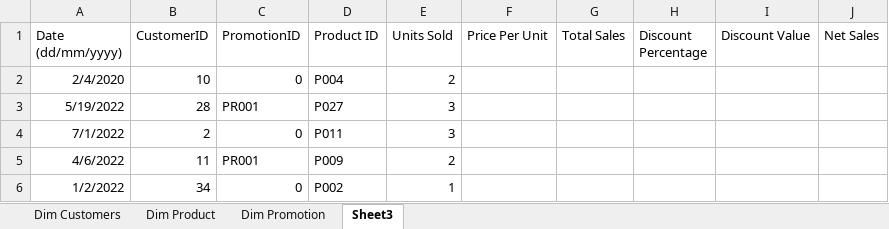
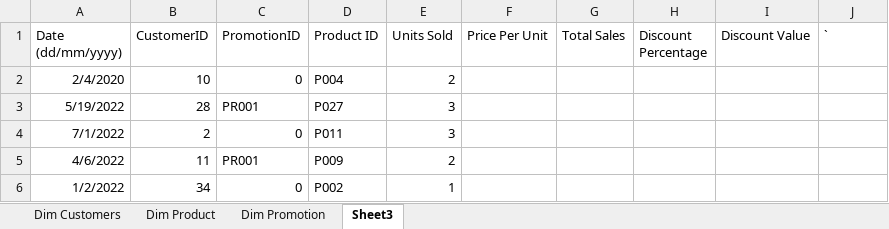
Before and after one commit to ankul21-GIT/DC_DDS_04, an Excel workbook: Power BI/Sales_Data_analysis/Store+Data.xlsx, sheet Sheet3, drawn as a sheet; only a part is shown; values as stored, in another font and other column widths than the file's, no borders; the diff names each change by its address in the sheet, - before the commit and + after, or states it on an @@ line.

```diff
--- a/Power BI/Sales_Data_analysis/Store+Data.xlsx (sheet Sheet3)
+++ b/Power BI/Sales_Data_analysis/Store+Data.xlsx (sheet Sheet3)
-J1: Net Sales
+J1: `
```
Also changed, not shown: Excel/13. Dynamic_Dashboard/Advance_Pivot_with_3d_and_Dyanamic_Dashboarding.xlsx, 13 other files.
